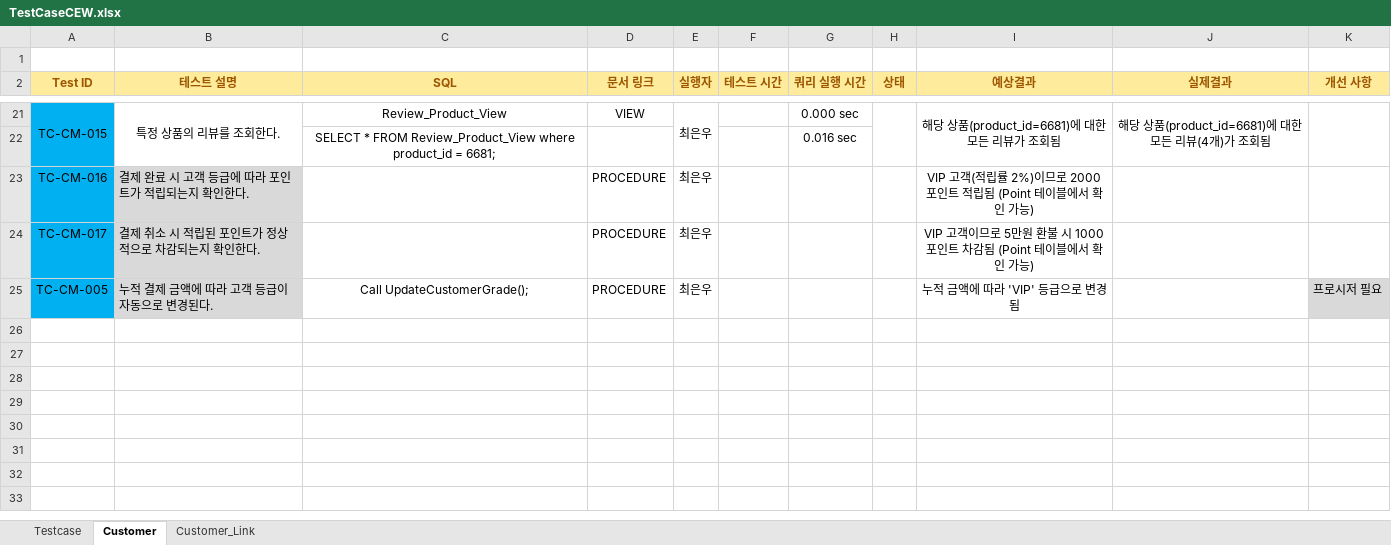
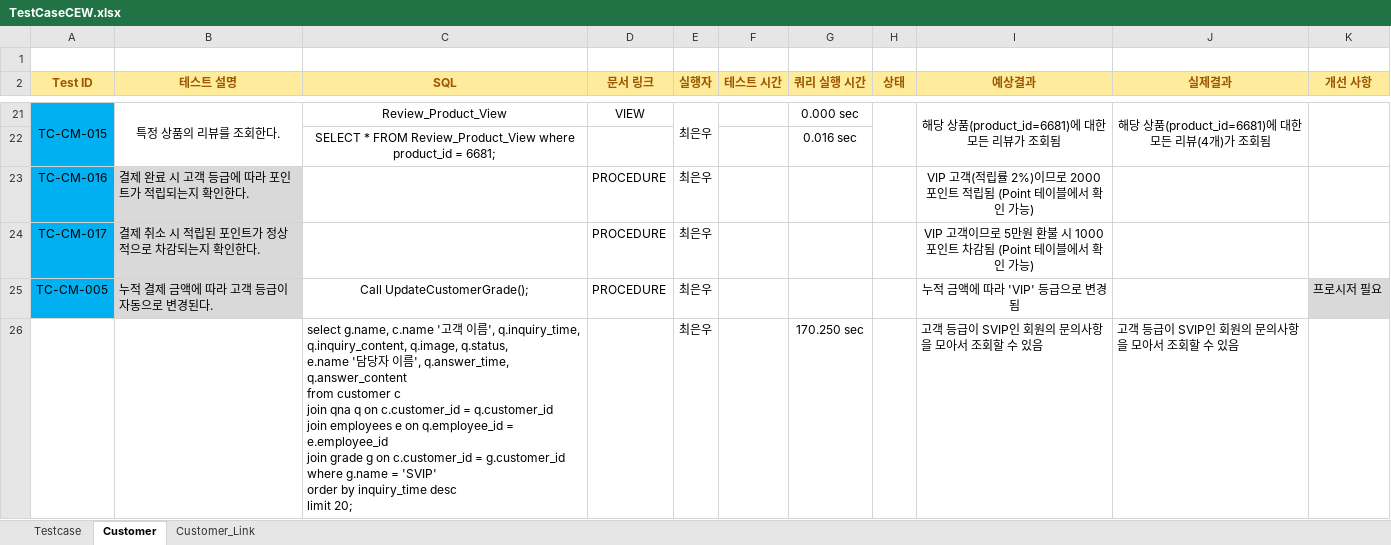
Before and after one commit to Piseumo/sodam, an Excel workbook: TestCase/TestCaseCEW.xlsx, sheet Customer, drawn as a sheet; only a part is shown, gaps mark what is left out; values as stored, in another font and other column widths than the file's, no borders; charts and pictures and conditional formats not drawn; ↵ is a line break in a cell; the diff names each change by its address in the sheet, - before the commit and + after, or states it on an @@ line.

Commit message:
고객 새로운 테스트케이스

```diff
--- a/TestCase/TestCaseCEW.xlsx (sheet Customer)
+++ b/TestCase/TestCaseCEW.xlsx (sheet Customer)
+row 26:  |  | select g.name, c.name '고객 이름', q.inquiry_time, q.inquiry_content, q.image, q.status, ↵ e.name '담당자 이름', q.answer_time, q.answer_content ↵ from customer c ↵ join qna q on c.customer_id = q.customer_id ↵ join employees e on q.employee_id = e.employee_id ↵ join grade g on c.customer_id = g.customer_id ↵ where g.name = 'SVIP' ↵ order by inquiry_time desc ↵ limit 20; |  | 최은우 |  | 170.250 sec |  | 고객 등급이 SVIP인 회원의 문의사항을 모아서 조회할 수 있음 | 고객 등급이 SVIP인 회원의 문의사항을 모아서 조회할 수 있음
```
Also changed, not shown: charts or pictures.
